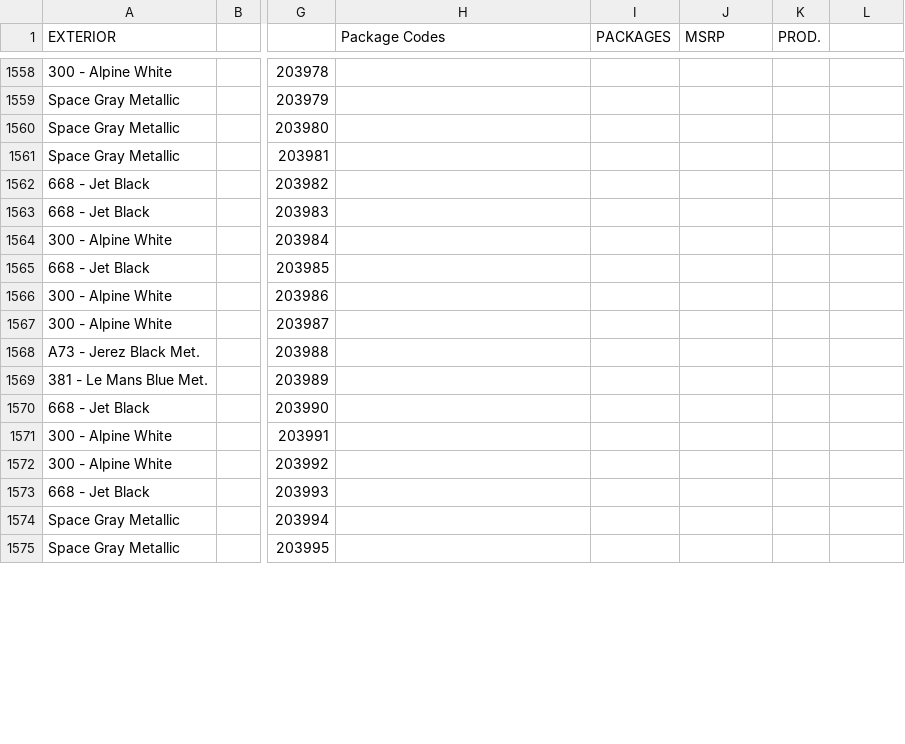
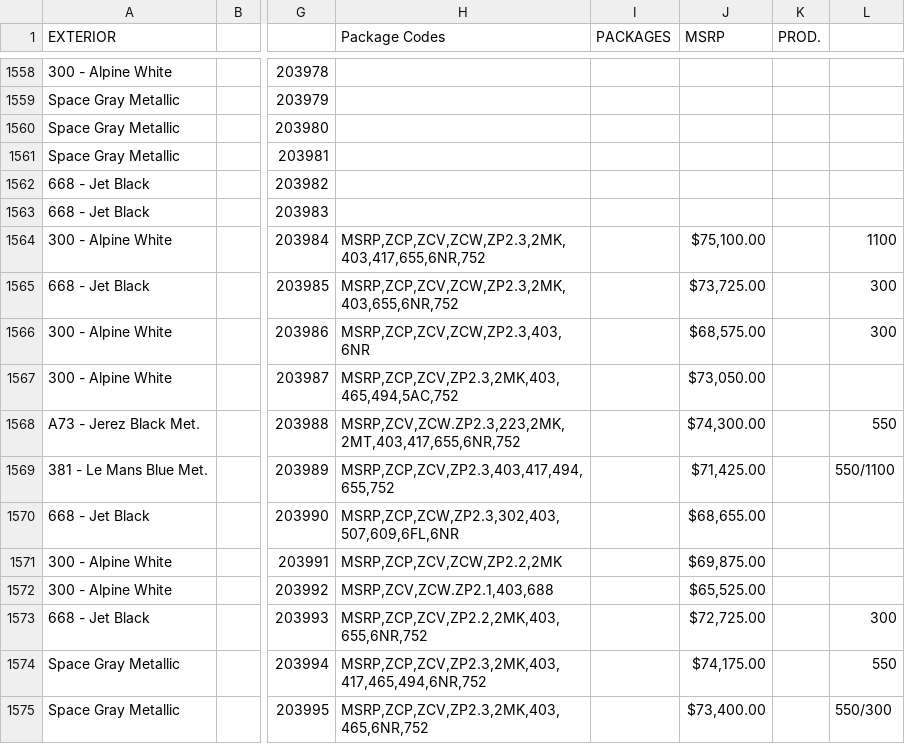
Before and after one commit to Sman19/Functioning-Website, a CSV file: main.csv, drawn as a sheet; only a part is shown, gaps mark what is left out; the diff covers the shown part only; the diff names each change by its address in the sheet, - before the commit and + after, or states it on an @@ line.

Commit message:
Add files via upload

```diff
--- a/main.csv
+++ b/main.csv
-H1564 (Package Codes): (empty)
+H1564 (Package Codes): MSRP,ZCP,ZCV,ZCW,ZP2.3,2MK,403,417,655,6NR,752
-J1564 (MSRP): (empty)
+J1564 (MSRP): $75,100.00
-L1564: (empty)
+L1564: 1100
-H1565 (Package Codes): (empty)
+H1565 (Package Codes): MSRP,ZCP,ZCV,ZCW,ZP2.3,2MK,403,655,6NR,752
-J1565 (MSRP): (empty)
+J1565 (MSRP): $73,725.00
-L1565:L1566: (empty)
+L1565:L1566: 300
-H1566 (Package Codes): (empty)
+H1566 (Package Codes): MSRP,ZCP,ZCV,ZCW,ZP2.3,403,6NR
-J1566 (MSRP): (empty)
+J1566 (MSRP): $68,575.00
-H1567 (Package Codes): (empty)
+H1567 (Package Codes): MSRP,ZCP,ZCV,ZP2.3,2MK,403,465,494,5AC,752
-J1567 (MSRP): (empty)
+J1567 (MSRP): $73,050.00
-H1568 (Package Codes): (empty)
+H1568 (Package Codes): MSRP,ZCV,ZCW.ZP2.3,223,2MK,2MT,403,417,655,6NR,752
-J1568 (MSRP): (empty)
+J1568 (MSRP): $74,300.00
-L1568: (empty)
+L1568: 550
-H1569 (Package Codes): (empty)
+H1569 (Package Codes): MSRP,ZCP,ZCV,ZP2.3,403,417,494,655,752
-J1569 (MSRP): (empty)
+J1569 (MSRP): $71,425.00
-L1569: (empty)
+L1569: 550/1100
-H1570 (Package Codes): (empty)
+H1570 (Package Codes): MSRP,ZCP,ZCW,ZP2.3,302,403,507,609,6FL,6NR
-J1570 (MSRP): (empty)
+J1570 (MSRP): $68,655.00
-H1571 (Package Codes): (empty)
+H1571 (Package Codes): MSRP,ZCP,ZCV,ZCW,ZP2.2,2MK
-J1571 (MSRP): (empty)
+J1571 (MSRP): $69,875.00
-H1572 (Package Codes): (empty)
+H1572 (Package Codes): MSRP,ZCV,ZCW.ZP2.1,403,688
-J1572 (MSRP): (empty)
+J1572 (MSRP): $65,525.00
-H1573 (Package Codes): (empty)
+H1573 (Package Codes): MSRP,ZCP,ZCV,ZP2.2,2MK,403,655,6NR,752
-J1573 (MSRP): (empty)
+J1573 (MSRP): $72,725.00
-L1573: (empty)
+L1573: 300
-H1574 (Package Codes): (empty)
+H1574 (Package Codes): MSRP,ZCP,ZCV,ZP2.3,2MK,403,417,465,494,6NR,752
-J1574 (MSRP): (empty)
+J1574 (MSRP): $74,175.00
-L1574: (empty)
+L1574: 550
-H1575 (Package Codes): (empty)
+H1575 (Package Codes): MSRP,ZCP,ZCV,ZP2.3,2MK,403,465,6NR,752
-J1575 (MSRP): (empty)
+J1575 (MSRP): $73,400.00
-L1575: (empty)
+L1575: 550/300
```
Also changed, not shown: 27 edited cells elsewhere in this file.
